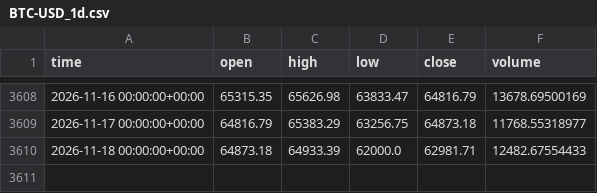
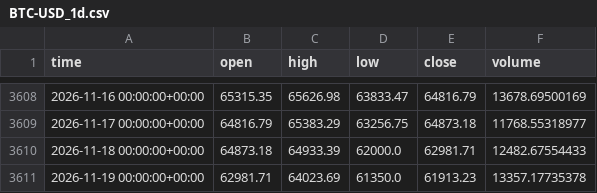
Before and after one commit to clairejhdaifu-collab/Aplus, a CSV file: crypto_bot/data/BTC-USD_1d.csv, drawn as a sheet; only a part is shown, gaps mark what is left out; the diff names each change by its address in the sheet, - before the commit and + after, or states it on an @@ line.

Commit message:
crypto-bot: 2026-11-20 signal

```diff
--- a/crypto_bot/data/BTC-USD_1d.csv
+++ b/crypto_bot/data/BTC-USD_1d.csv
+row 3611: 2026-11-19 00:00:00+00:00 | 62981.71 | 64023.69 | 61350.0 | 61913.23 | 13357.17735378
```
Also changed, not shown: crypto_bot/data/ETH-USD_1d.csv, 2 other files.
